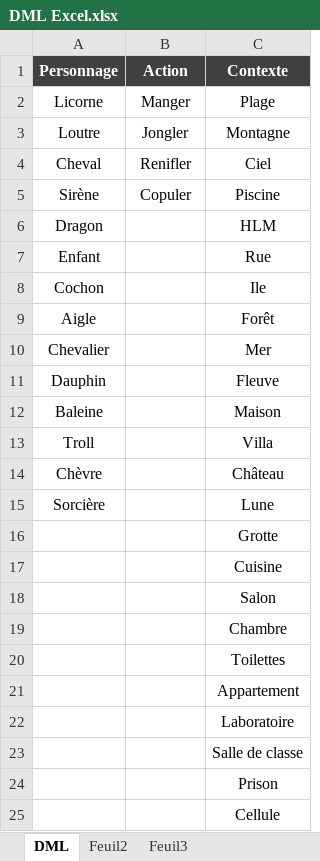
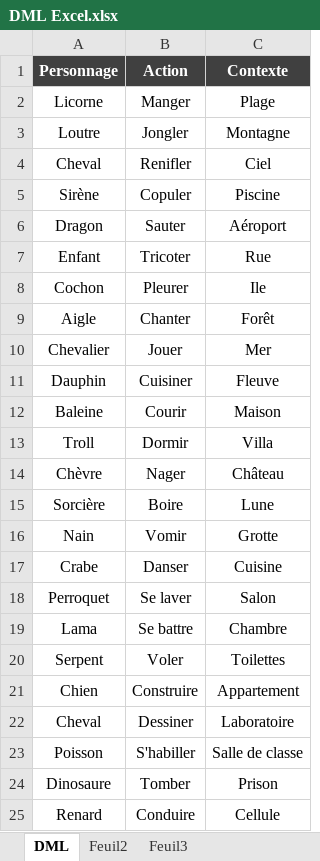
Before and after one commit to KIKS007/DML, an Excel workbook: Assets/Data/DML Excel.xlsx, sheet DML, drawn as a sheet; values as stored, in another font and other column widths than the file's, no borders; removed rows and columns are numbered as before the commit, all else as after; the diff names each change by its address in the sheet, - before the commit and + after, or states it on an @@ line.

Commit message:
DML 1.2
Excel rempli

```diff
--- a/Assets/Data/DML Excel.xlsx (sheet DML)
+++ b/Assets/Data/DML Excel.xlsx (sheet DML)
-row 6: Dragon |  | HLM
+row 6: Dragon | Sauter | Aéroport
-B7 (Action): (empty)
+B7 (Action): Tricoter
-B8 (Action): (empty)
+B8 (Action): Pleurer
-B9 (Action): (empty)
+B9 (Action): Chanter
-B10 (Action): (empty)
+B10 (Action): Jouer
-B11 (Action): (empty)
+B11 (Action): Cuisiner
-B12 (Action): (empty)
+B12 (Action): Courir
-B13 (Action): (empty)
+B13 (Action): Dormir
-B14 (Action): (empty)
+B14 (Action): Nager
-B15 (Action): (empty)
+B15 (Action): Boire
-A16 (Personnage): (empty)
+A16 (Personnage): Nain
-B16 (Action): (empty)
+B16 (Action): Vomir
-A17 (Personnage): (empty)
+A17 (Personnage): Crabe
-B17 (Action): (empty)
+B17 (Action): Danser
-A18 (Personnage): (empty)
+A18 (Personnage): Perroquet
-B18 (Action): (empty)
+B18 (Action): Se laver
-A19 (Personnage): (empty)
+A19 (Personnage): Lama
-B19 (Action): (empty)
+B19 (Action): Se battre
-A20 (Personnage): (empty)
+A20 (Personnage): Serpent
-B20 (Action): (empty)
+B20 (Action): Voler
-A21 (Personnage): (empty)
+A21 (Personnage): Chien
-B21 (Action): (empty)
+B21 (Action): Construire
-A22 (Personnage): (empty)
+A22 (Personnage): Cheval
-B22 (Action): (empty)
+B22 (Action): Dessiner
-A23 (Personnage): (empty)
+A23 (Personnage): Poisson
-B23 (Action): (empty)
+B23 (Action): S'habiller
-A24 (Personnage): (empty)
+A24 (Personnage): Dinosaure
-B24 (Action): (empty)
+B24 (Action): Tomber
-A25 (Personnage): (empty)
+A25 (Personnage): Renard
-B25 (Action): (empty)
+B25 (Action): Conduire
```
Also changed, not shown: 21 other files.
